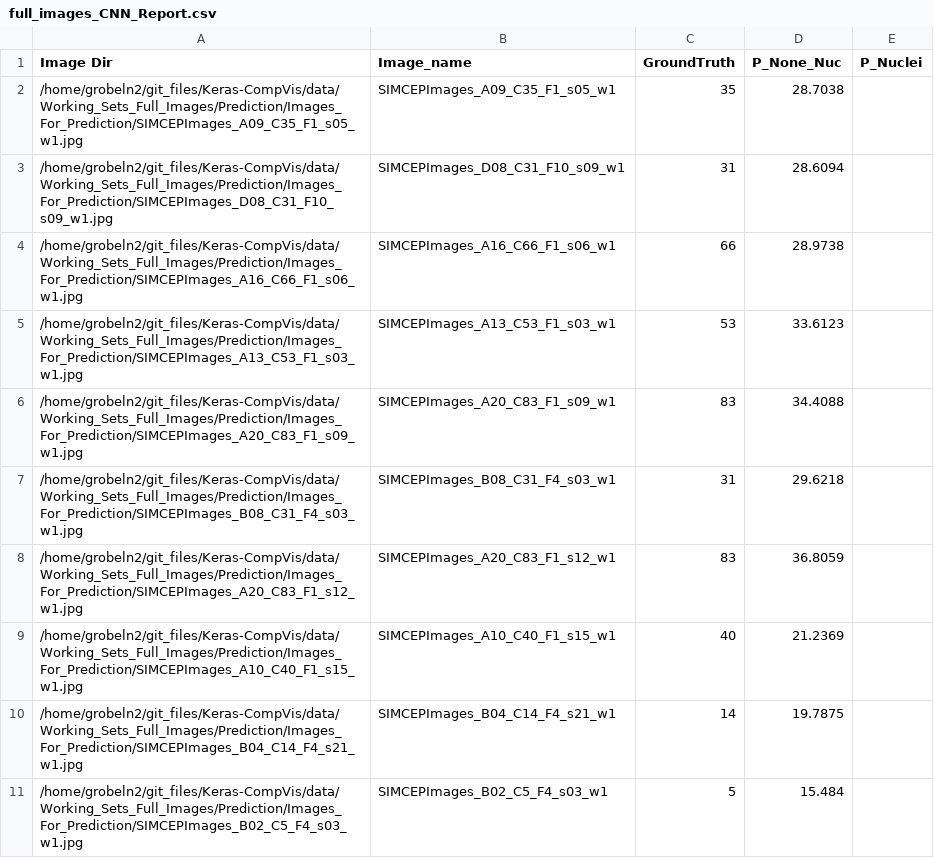
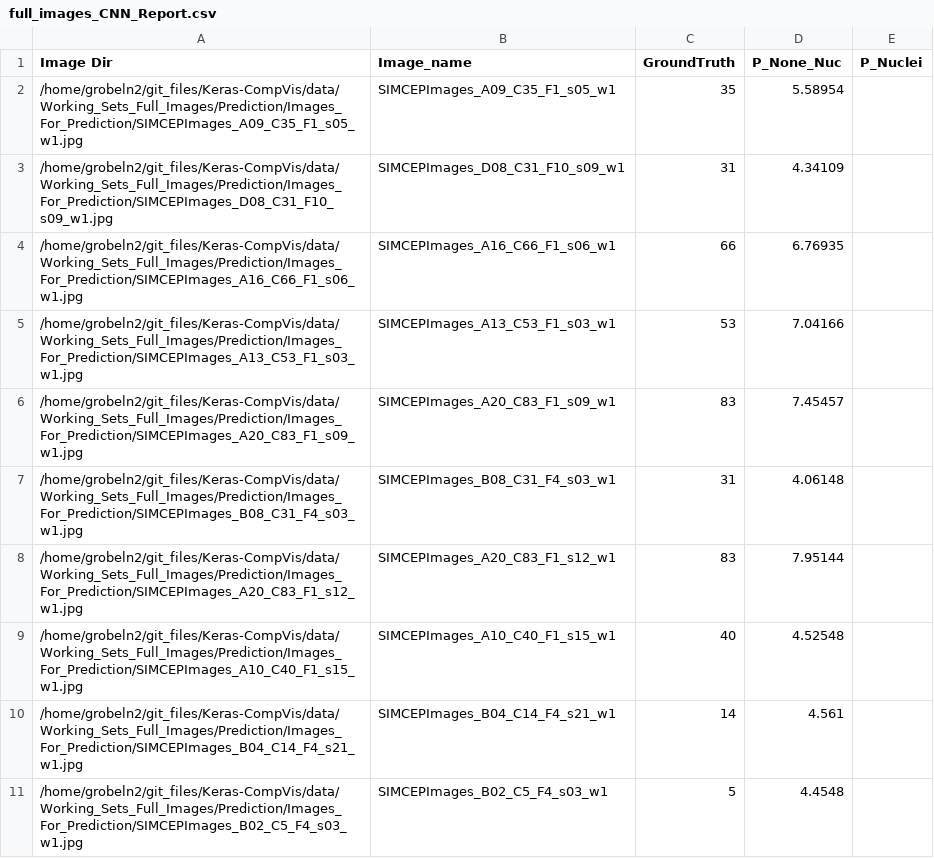
Before and after one commit to mattgrobelny/Keras-CompVis, a CSV file: data/Working_Sets_Full_Images/Prediction/Images_For_Prediction/full_images_CNN_Report.csv, drawn as a sheet.

```diff
--- a/data/Working_Sets_Full_Images/Prediction/Images_For_Prediction/full_images_CNN_Report.csv
+++ b/data/Working_Sets_Full_Images/Prediction/Images_For_Prediction/full_images_CNN_Report.csv
@@ -1,11 +1,11 @@
 Image Dir,Image_name,GroundTruth, P_None_Nuc, P_Nuclei
-/home/grobeln2/git_files/Keras-CompVis/data/Working_Sets_Full_Images/Prediction/Images_For_Prediction/SIMCEPImages_A09_C35_F1_s05_w1.jpg,SIMCEPImages_A09_C35_F1_s05_w1,35,28.7038
-/home/grobeln2/git_files/Keras-CompVis/data/Working_Sets_Full_Images/Prediction/Images_For_Prediction/SIMCEPImages_D08_C31_F10_s09_w1.jpg,SIMCEPImages_D08_C31_F10_s09_w1,31,28.6094
-/home/grobeln2/git_files/Keras-CompVis/data/Working_Sets_Full_Images/Prediction/Images_For_Prediction/SIMCEPImages_A16_C66_F1_s06_w1.jpg,SIMCEPImages_A16_C66_F1_s06_w1,66,28.9738
-/home/grobeln2/git_files/Keras-CompVis/data/Working_Sets_Full_Images/Prediction/Images_For_Prediction/SIMCEPImages_A13_C53_F1_s03_w1.jpg,SIMCEPImages_A13_C53_F1_s03_w1,53,33.6123
-/home/grobeln2/git_files/Keras-CompVis/data/Working_Sets_Full_Images/Prediction/Images_For_Prediction/SIMCEPImages_A20_C83_F1_s09_w1.jpg,SIMCEPImages_A20_C83_F1_s09_w1,83,34.4088
-/home/grobeln2/git_files/Keras-CompVis/data/Working_Sets_Full_Images/Prediction/Images_For_Prediction/SIMCEPImages_B08_C31_F4_s03_w1.jpg,SIMCEPImages_B08_C31_F4_s03_w1,31,29.6218
-/home/grobeln2/git_files/Keras-CompVis/data/Working_Sets_Full_Images/Prediction/Images_For_Prediction/SIMCEPImages_A20_C83_F1_s12_w1.jpg,SIMCEPImages_A20_C83_F1_s12_w1,83,36.8059
-/home/grobeln2/git_files/Keras-CompVis/data/Working_Sets_Full_Images/Prediction/Images_For_Prediction/SIMCEPImages_A10_C40_F1_s15_w1.jpg,SIMCEPImages_A10_C40_F1_s15_w1,40,21.2369
-/home/grobeln2/git_files/Keras-CompVis/data/Working_Sets_Full_Images/Prediction/Images_For_Prediction/SIMCEPImages_B04_C14_F4_s21_w1.jpg,SIMCEPImages_B04_C14_F4_s21_w1,14,19.7875
-/home/grobeln2/git_files/Keras-CompVis/data/Working_Sets_Full_Images/Prediction/Images_For_Prediction/SIMCEPImages_B02_C5_F4_s03_w1.jpg,SIMCEPImages_B02_C5_F4_s03_w1,5,15.484
+/home/grobeln2/git_files/Keras-CompVis/data/Working_Sets_Full_Images/Prediction/Images_For_Prediction/SIMCEPImages_A09_C35_F1_s05_w1.jpg,SIMCEPImages_A09_C35_F1_s05_w1,35,5.58954
+/home/grobeln2/git_files/Keras-CompVis/data/Working_Sets_Full_Images/Prediction/Images_For_Prediction/SIMCEPImages_D08_C31_F10_s09_w1.jpg,SIMCEPImages_D08_C31_F10_s09_w1,31,4.34109
+/home/grobeln2/git_files/Keras-CompVis/data/Working_Sets_Full_Images/Prediction/Images_For_Prediction/SIMCEPImages_A16_C66_F1_s06_w1.jpg,SIMCEPImages_A16_C66_F1_s06_w1,66,6.76935
+/home/grobeln2/git_files/Keras-CompVis/data/Working_Sets_Full_Images/Prediction/Images_For_Prediction/SIMCEPImages_A13_C53_F1_s03_w1.jpg,SIMCEPImages_A13_C53_F1_s03_w1,53,7.04166
+/home/grobeln2/git_files/Keras-CompVis/data/Working_Sets_Full_Images/Prediction/Images_For_Prediction/SIMCEPImages_A20_C83_F1_s09_w1.jpg,SIMCEPImages_A20_C83_F1_s09_w1,83,7.45457
+/home/grobeln2/git_files/Keras-CompVis/data/Working_Sets_Full_Images/Prediction/Images_For_Prediction/SIMCEPImages_B08_C31_F4_s03_w1.jpg,SIMCEPImages_B08_C31_F4_s03_w1,31,4.06148
+/home/grobeln2/git_files/Keras-CompVis/data/Working_Sets_Full_Images/Prediction/Images_For_Prediction/SIMCEPImages_A20_C83_F1_s12_w1.jpg,SIMCEPImages_A20_C83_F1_s12_w1,83,7.95144
+/home/grobeln2/git_files/Keras-CompVis/data/Working_Sets_Full_Images/Prediction/Images_For_Prediction/SIMCEPImages_A10_C40_F1_s15_w1.jpg,SIMCEPImages_A10_C40_F1_s15_w1,40,4.52548
+/home/grobeln2/git_files/Keras-CompVis/data/Working_Sets_Full_Images/Prediction/Images_For_Prediction/SIMCEPImages_B04_C14_F4_s21_w1.jpg,SIMCEPImages_B04_C14_F4_s21_w1,14,4.561
+/home/grobeln2/git_files/Keras-CompVis/data/Working_Sets_Full_Images/Prediction/Images_For_Prediction/SIMCEPImages_B02_C5_F4_s03_w1.jpg,SIMCEPImages_B02_C5_F4_s03_w1,5,4.4548
```
Also changed, not shown: 3 other files.
